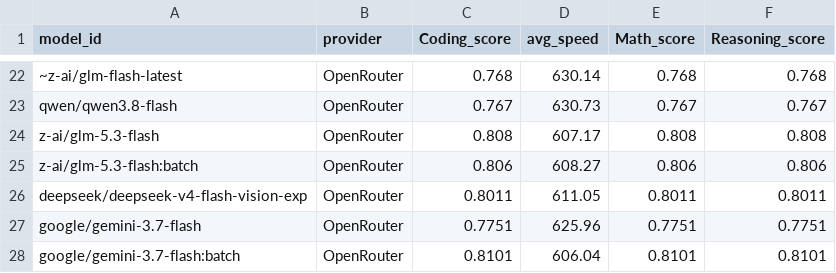
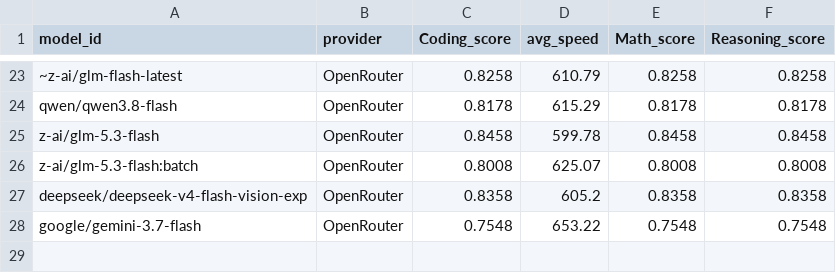
Before and after one commit to Ajithkelangath/ModelRadar-AI, a CSV file: data/benchmark_results.csv, drawn as a sheet; only a part is shown, gaps mark what is left out; removed rows and columns are numbered as before the commit, all else as after; the diff covers the shown part only; the diff names each change by its address in the sheet, - before the commit and + after, or states it on an @@ line.

```diff
--- a/data/benchmark_results.csv
+++ b/data/benchmark_results.csv
-C23 (Coding_score): 0.768
+C23 (Coding_score): 0.8258
-D23 (avg_speed): 630.14
+D23 (avg_speed): 610.79
-E23 (Math_score): 0.768
+E23 (Math_score): 0.8258
-F23 (Reasoning_score): 0.768
+F23 (Reasoning_score): 0.8258
-C24 (Coding_score): 0.767
+C24 (Coding_score): 0.8178
-D24 (avg_speed): 630.73
+D24 (avg_speed): 615.29
-E24 (Math_score): 0.767
+E24 (Math_score): 0.8178
-F24 (Reasoning_score): 0.767
+F24 (Reasoning_score): 0.8178
-C25 (Coding_score): 0.808
+C25 (Coding_score): 0.8458
-D25 (avg_speed): 607.17
+D25 (avg_speed): 599.78
-E25 (Math_score): 0.808
+E25 (Math_score): 0.8458
-F25 (Reasoning_score): 0.808
+F25 (Reasoning_score): 0.8458
-C26 (Coding_score): 0.806
+C26 (Coding_score): 0.8008
-D26 (avg_speed): 608.27
+D26 (avg_speed): 625.07
-E26 (Math_score): 0.806
+E26 (Math_score): 0.8008
-F26 (Reasoning_score): 0.806
+F26 (Reasoning_score): 0.8008
-C27 (Coding_score): 0.8011
+C27 (Coding_score): 0.8358
-D27 (avg_speed): 611.05
+D27 (avg_speed): 605.2
-E27 (Math_score): 0.8011
+E27 (Math_score): 0.8358
-F27 (Reasoning_score): 0.8011
+F27 (Reasoning_score): 0.8358
-C28 (Coding_score): 0.7751
+C28 (Coding_score): 0.7548
-D28 (avg_speed): 625.96
+D28 (avg_speed): 653.22
-E28 (Math_score): 0.7751
+E28 (Math_score): 0.7548
-F28 (Reasoning_score): 0.7751
+F28 (Reasoning_score): 0.7548
-row 28: google/gemini-3.7-flash:batch | OpenRouter | 0.8101 | 606.04 | 0.8101 | 0.8101
```
Also changed, not shown: 11 added rows, 10 removed rows and 40 edited cells elsewhere in this file, data/model_rankings.csv, data/provider_catalog.csv, 1 other file.
